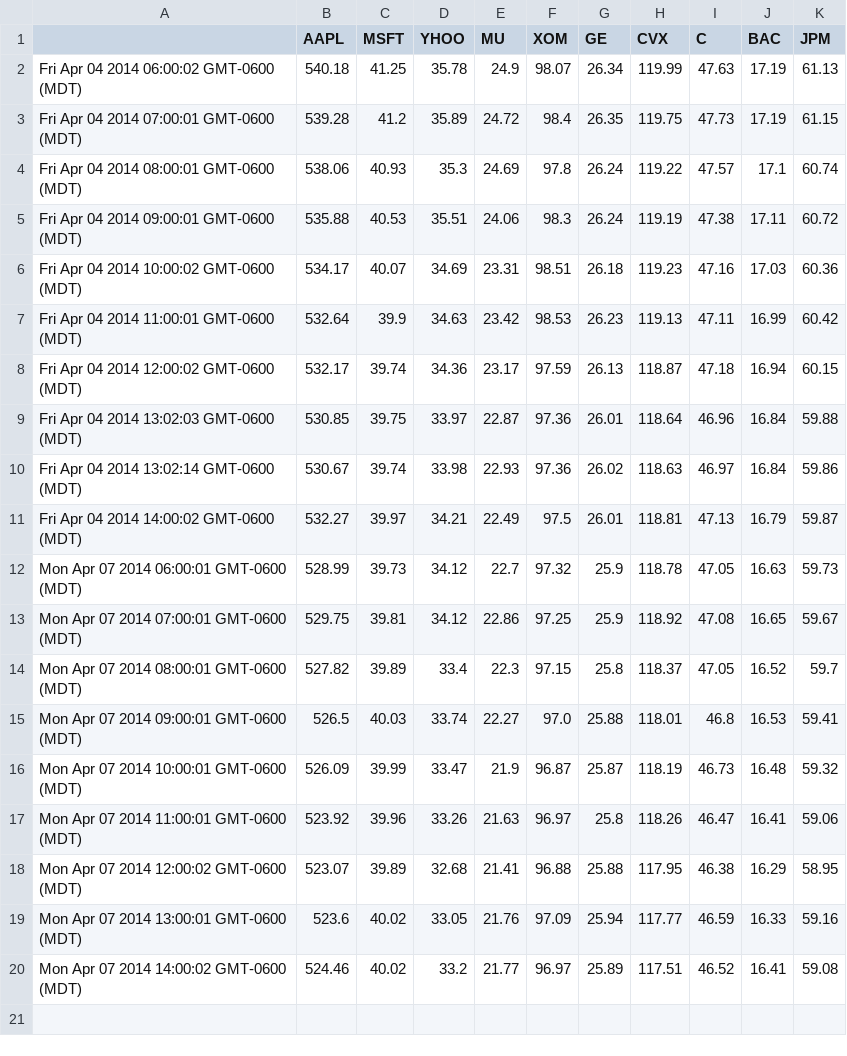
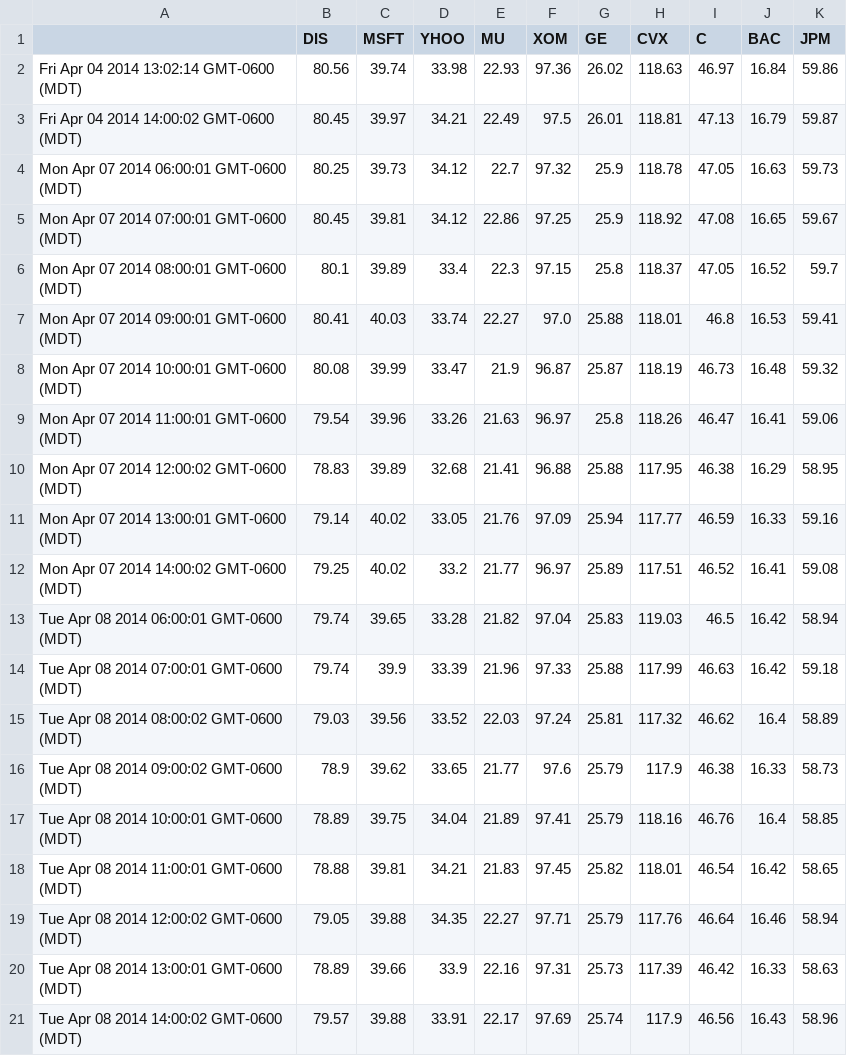
Before and after one commit to nwoodbury/tdf-markowitz, a CSV file: askdata.csv, drawn as a sheet.

```diff
--- a/askdata.csv
+++ b/askdata.csv
@@ -1,20 +1,21 @@
-,AAPL,MSFT,YHOO,MU,XOM,GE,CVX,C,BAC,JPM
-Fri Apr 04 2014 06:00:02 GMT-0600 (MDT),540.18,41.25,35.78,24.9,98.07,26.34,119.99,47.63,17.19,61.13
-Fri Apr 04 2014 07:00:01 GMT-0600 (MDT),539.28,41.2,35.89,24.72,98.4,26.35,119.75,47.73,17.19,61.15
-Fri Apr 04 2014 08:00:01 GMT-0600 (MDT),538.06,40.93,35.3,24.69,97.8,26.24,119.22,47.57,17.1,60.74
-Fri Apr 04 2014 09:00:01 GMT-0600 (MDT),535.88,40.53,35.51,24.06,98.3,26.24,119.19,47.38,17.11,60.72
-Fri Apr 04 2014 10:00:02 GMT-0600 (MDT),534.17,40.07,34.69,23.31,98.51,26.18,119.23,47.16,17.03,60.36
-Fri Apr 04 2014 11:00:01 GMT-0600 (MDT),532.64,39.9,34.63,23.42,98.53,26.23,119.13,47.11,16.99,60.42
-Fri Apr 04 2014 12:00:02 GMT-0600 (MDT),532.17,39.74,34.36,23.17,97.59,26.13,118.87,47.18,16.94,60.15
-Fri Apr 04 2014 13:02:03 GMT-0600 (MDT),530.85,39.75,33.97,22.87,97.36,26.01,118.64,46.96,16.84,59.88
-Fri Apr 04 2014 13:02:14 GMT-0600 (MDT),530.67,39.74,33.98,22.93,97.36,26.02,118.63,46.97,16.84,59.86
-Fri Apr 04 2014 14:00:02 GMT-0600 (MDT),532.27,39.97,34.21,22.49,97.5,26.01,118.81,47.13,16.79,59.87
-Mon Apr 07 2014 06:00:01 GMT-0600 (MDT),528.99,39.73,34.12,22.7,97.32,25.9,118.78,47.05,16.63,59.73
-Mon Apr 07 2014 07:00:01 GMT-0600 (MDT),529.75,39.81,34.12,22.86,97.25,25.9,118.92,47.08,16.65,59.67
-Mon Apr 07 2014 08:00:01 GMT-0600 (MDT),527.82,39.89,33.4,22.3,97.15,25.8,118.37,47.05,16.52,59.7
-Mon Apr 07 2014 09:00:01 GMT-0600 (MDT),526.5,40.03,33.74,22.27,97.0,25.88,118.01,46.8,16.53,59.41
-Mon Apr 07 2014 10:00:01 GMT-0600 (MDT),526.09,39.99,33.47,21.9,96.87,25.87,118.19,46.73,16.48,59.32
-Mon Apr 07 2014 11:00:01 GMT-0600 (MDT),523.92,39.96,33.26,21.63,96.97,25.8,118.26,46.47,16.41,59.06
-Mon Apr 07 2014 12:00:02 GMT-0600 (MDT),523.07,39.89,32.68,21.41,96.88,25.88,117.95,46.38,16.29,58.95
-Mon Apr 07 2014 13:00:01 GMT-0600 (MDT),523.6,40.02,33.05,21.76,97.09,25.94,117.77,46.59,16.33,59.16
-Mon Apr 07 2014 14:00:02 GMT-0600 (MDT),524.46,40.02,33.2,21.77,96.97,25.89,117.51,46.52,16.41,59.08
+,DIS,MSFT,YHOO,MU,XOM,GE,CVX,C,BAC,JPM
+Fri Apr 04 2014 13:02:14 GMT-0600 (MDT),80.56,39.74,33.98,22.93,97.36,26.02,118.63,46.97,16.84,59.86
+Fri Apr 04 2014 14:00:02 GMT-0600 (MDT),80.45,39.97,34.21,22.49,97.5,26.01,118.81,47.13,16.79,59.87
+Mon Apr 07 2014 06:00:01 GMT-0600 (MDT),80.25,39.73,34.12,22.7,97.32,25.9,118.78,47.05,16.63,59.73
+Mon Apr 07 2014 07:00:01 GMT-0600 (MDT),80.45,39.81,34.12,22.86,97.25,25.9,118.92,47.08,16.65,59.67
+Mon Apr 07 2014 08:00:01 GMT-0600 (MDT),80.1,39.89,33.4,22.3,97.15,25.8,118.37,47.05,16.52,59.7
+Mon Apr 07 2014 09:00:01 GMT-0600 (MDT),80.41,40.03,33.74,22.27,97.0,25.88,118.01,46.8,16.53,59.41
+Mon Apr 07 2014 10:00:01 GMT-0600 (MDT),80.08,39.99,33.47,21.9,96.87,25.87,118.19,46.73,16.48,59.32
+Mon Apr 07 2014 11:00:01 GMT-0600 (MDT),79.54,39.96,33.26,21.63,96.97,25.8,118.26,46.47,16.41,59.06
+Mon Apr 07 2014 12:00:02 GMT-0600 (MDT),78.83,39.89,32.68,21.41,96.88,25.88,117.95,46.38,16.29,58.95
+Mon Apr 07 2014 13:00:01 GMT-0600 (MDT),79.14,40.02,33.05,21.76,97.09,25.94,117.77,46.59,16.33,59.16
+Mon Apr 07 2014 14:00:02 GMT-0600 (MDT),79.25,40.02,33.2,21.77,96.97,25.89,117.51,46.52,16.41,59.08
+Tue Apr 08 2014 06:00:01 GMT-0600 (MDT),79.74,39.65,33.28,21.82,97.04,25.83,119.03,46.5,16.42,58.94
+Tue Apr 08 2014 07:00:01 GMT-0600 (MDT),79.74,39.9,33.39,21.96,97.33,25.88,117.99,46.63,16.42,59.18
+Tue Apr 08 2014 08:00:02 GMT-0600 (MDT),79.03,39.56,33.52,22.03,97.24,25.81,117.32,46.62,16.4,58.89
+Tue Apr 08 2014 09:00:02 GMT-0600 (MDT),78.9,39.62,33.65,21.77,97.6,25.79,117.9,46.38,16.33,58.73
+Tue Apr 08 2014 10:00:01 GMT-0600 (MDT),78.89,39.75,34.04,21.89,97.41,25.79,118.16,46.76,16.4,58.85
+Tue Apr 08 2014 11:00:01 GMT-0600 (MDT),78.88,39.81,34.21,21.83,97.45,25.82,118.01,46.54,16.42,58.65
+Tue Apr 08 2014 12:00:02 GMT-0600 (MDT),79.05,39.88,34.35,22.27,97.71,25.79,117.76,46.64,16.46,58.94
+Tue Apr 08 2014 13:00:01 GMT-0600 (MDT),78.89,39.66,33.9,22.16,97.31,25.73,117.39,46.42,16.33,58.63
+Tue Apr 08 2014 14:00:02 GMT-0600 (MDT),79.57,39.88,33.91,22.17,97.69,25.74,117.9,46.56,16.43,58.96
```
Also changed, not shown: biddata.csv, 3 other files.
